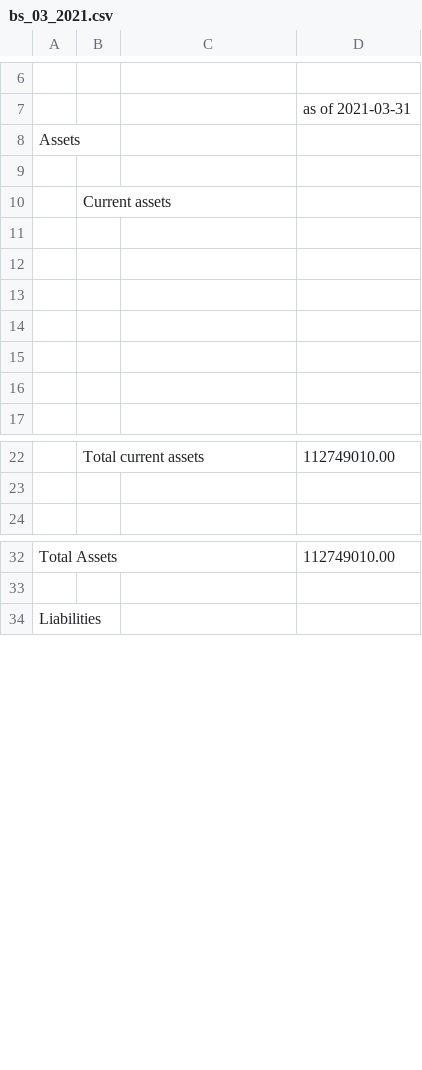
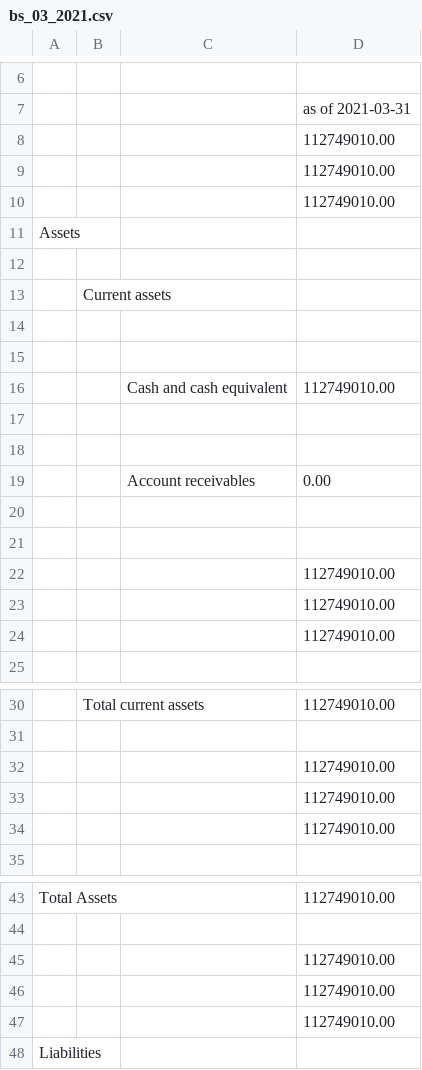
Before and after one commit to Joylizzie/Financial_reports, a CSV file: reporting_results/bs_03_2021.csv, drawn as a sheet; only a part is shown, gaps mark what is left out; the diff covers the shown part only; the diff names each change by its address in the sheet, - before the commit and + after, or states it on an @@ line.

```diff
--- a/reporting_results/bs_03_2021.csv
+++ b/reporting_results/bs_03_2021.csv
+row 8:  |  |  | 112749010.00
+row 9:  |  |  | 112749010.00
+row 10:  |  |  | 112749010.00
+row 16:  |  | Cash and cash equivalent | 112749010.00
+row 19:  |  | Account receivables | 0.00
+row 22:  |  |  | 112749010.00
+row 23:  |  |  | 112749010.00
+row 24:  |  |  | 112749010.00
+row 32:  |  |  | 112749010.00
+row 33:  |  |  | 112749010.00
+row 34:  |  |  | 112749010.00
+row 45:  |  |  | 112749010.00
+row 46:  |  |  | 112749010.00
+row 47:  |  |  | 112749010.00
```
Also changed, not shown: 9 added rows elsewhere in this file, reporting_results/blank_bs.csv, 2 other files.
